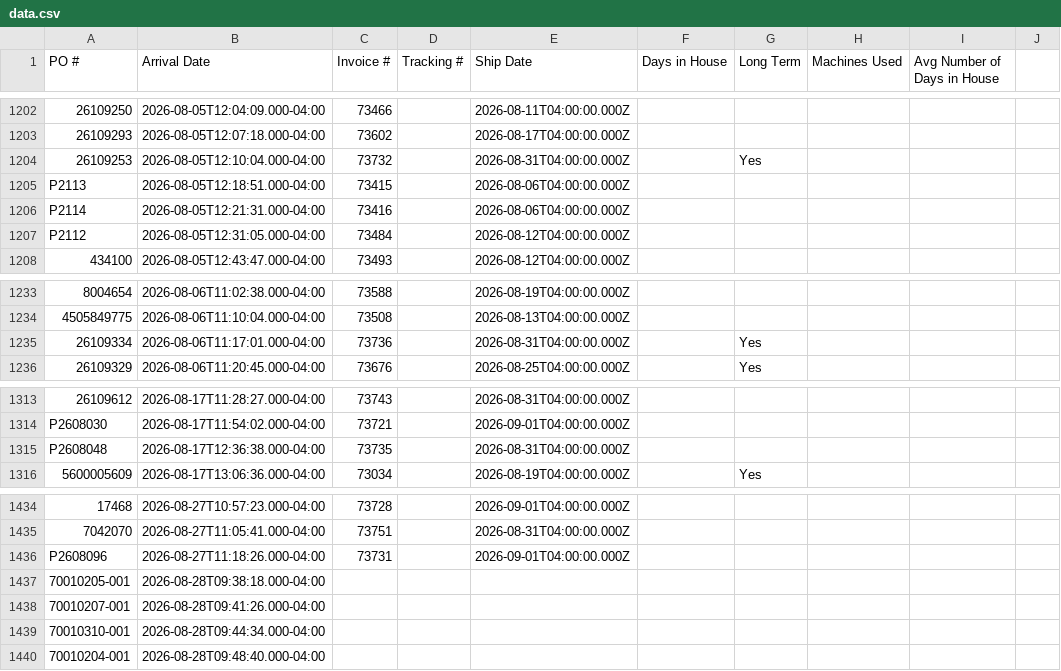
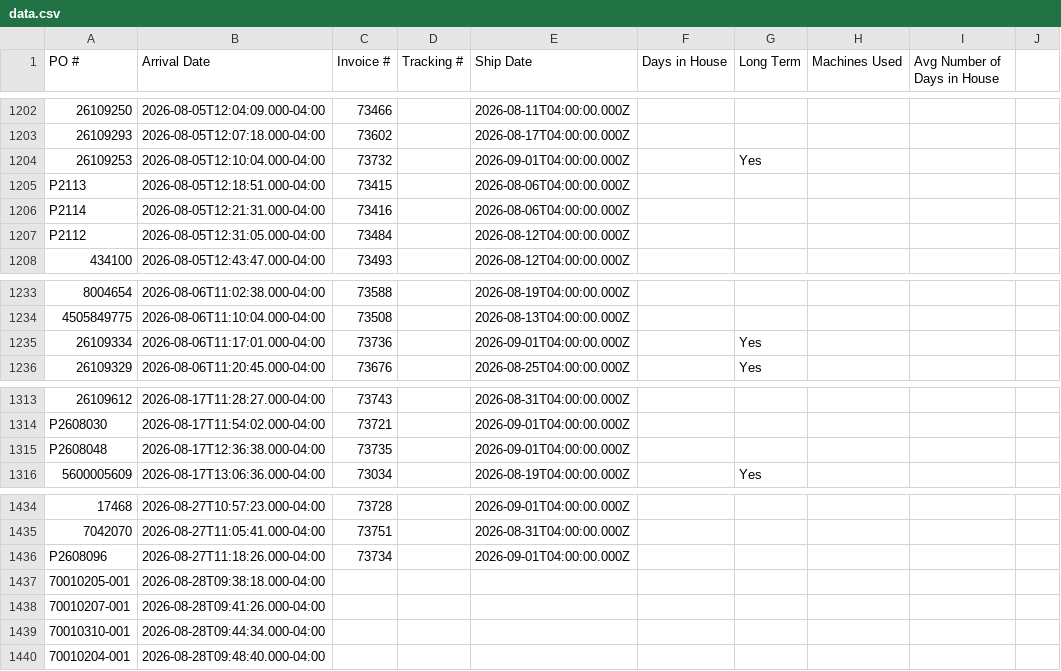
Before and after one commit to cgprecise/pic-dashboard, a CSV file: data.csv, drawn as a sheet; only a part is shown, gaps mark what is left out; the diff names each change by its address in the sheet, - before the commit and + after, or states it on an @@ line.

```diff
--- a/data.csv
+++ b/data.csv
-E1204 (Ship Date): 2026-08-31T04:00:00.000Z
+E1204 (Ship Date): 2026-09-01T04:00:00.000Z
-E1235 (Ship Date): 2026-08-31T04:00:00.000Z
+E1235 (Ship Date): 2026-09-01T04:00:00.000Z
-E1315 (Ship Date): 2026-08-31T04:00:00.000Z
+E1315 (Ship Date): 2026-09-01T04:00:00.000Z
-C1436 (Invoice #): 73731
+C1436 (Invoice #): 73734
```
